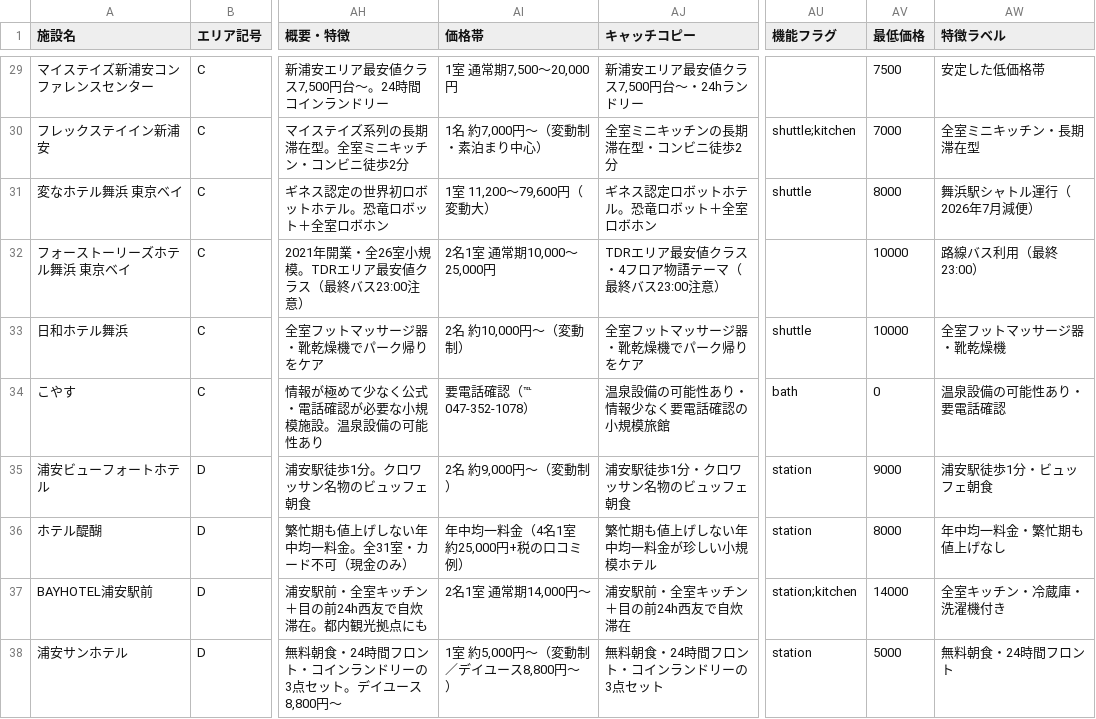
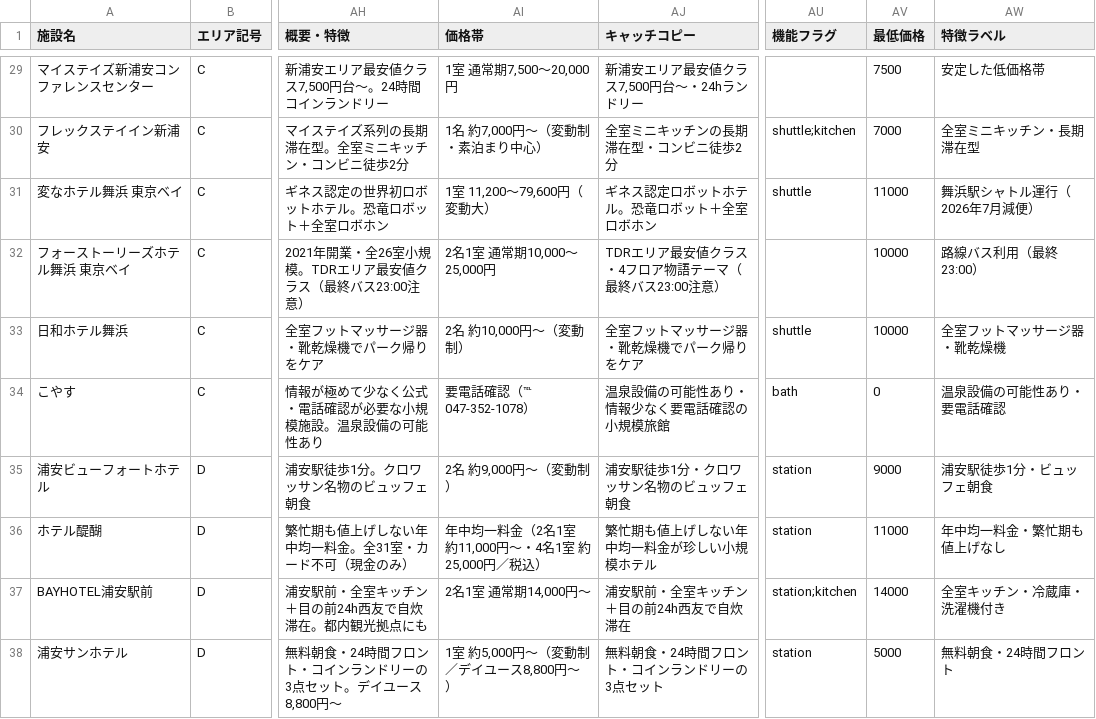
Before and after one commit to urayasu-portal/urayasu-portal, a CSV file: hotel-database-full.csv, drawn as a sheet; only a part is shown, gaps mark what is left out; the diff covers the shown part only; the diff names each change by its address in the sheet, - before the commit and + after, or states it on an @@ line.

```diff
--- a/hotel-database-full.csv
+++ b/hotel-database-full.csv
-AV31 (最低価格): 8000
+AV31 (最低価格): 11000
-AI36 (価格帯): 年中均一料金（4名1室 約25,000円+税の口コミ例）
+AI36 (価格帯): 年中均一料金（2名1室 約11,000円〜・4名1室 約25,000円／税込）
-AV36 (最低価格): 8000
+AV36 (最低価格): 11000
```
Also changed, not shown: 16 edited cells elsewhere in this file, 4 other files.
